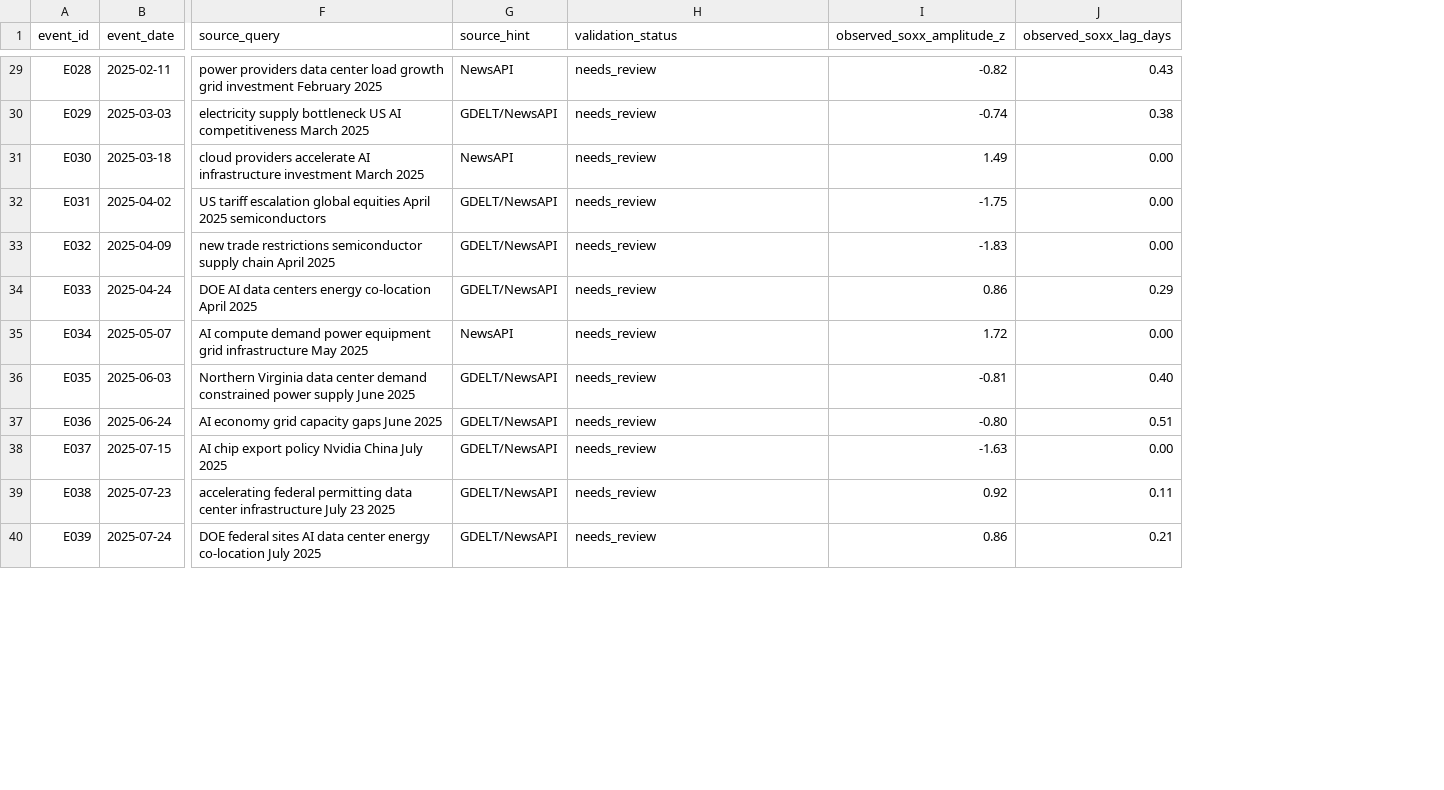
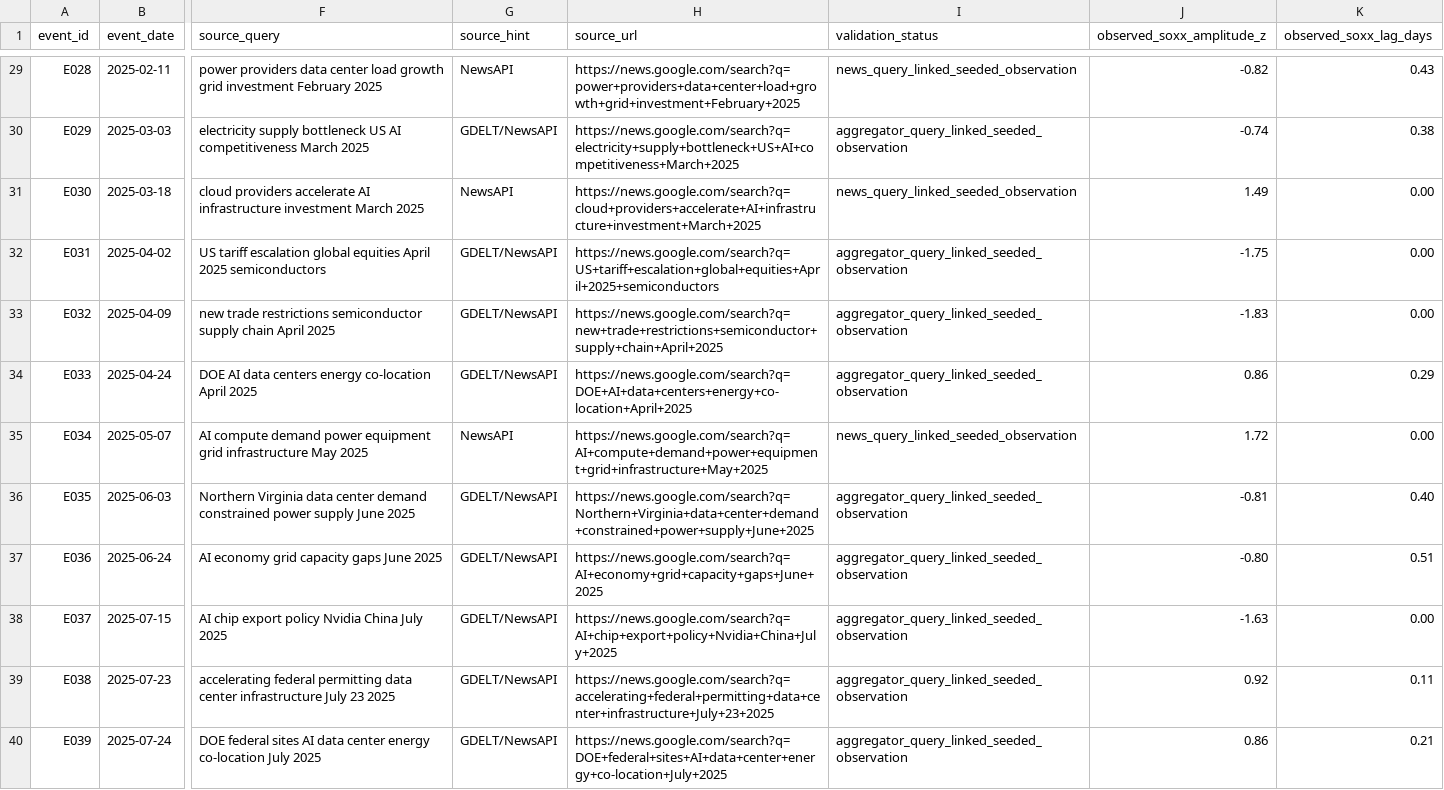
Before and after one commit to janice-cat/alphalens-market-reaction-prototype, a CSV file: data/events_seed.csv, drawn as a sheet; only a part is shown, gaps mark what is left out; addresses are those after the commit; the diff covers the shown part only; the diff names each change by its address in the sheet, - before the commit and + after, or states it on an @@ line.

```diff
--- a/data/events_seed.csv
+++ b/data/events_seed.csv
+column H (source_url), rows 29-40: https://news.google.com/search?q=power+providers+data+center+load+growth+grid+investment+February+2025 | https://news.google.com/search?q=electricity+supply+bottleneck+US+AI+competitiveness+March+2025 | https://news.google.com/search?q=cloud+providers+accelerate+AI+infrastructure+investment+March+2025 | https://news.google.com/search?q=US+tariff+escalation+global+equities+April+2025+semiconductors | https://news.google.com/search?q=new+trade+restrictions+semiconductor+supply+chain+April+2025 | https://news.google.com/search?q=DOE+AI+data+centers+energy+co-location+April+2025 | https://news.google.com/search?q=AI+compute+demand+power+equipment+grid+infrastructure+May+2025 | https://news.google.com/search?q=Northern+Virginia+data+center+demand+constrained+power+supply+June+2025 | https://news.google.com/search?q=AI+economy+grid+capacity+gaps+June+2025 | https://news.google.com/search?q=AI+chip+export+policy+Nvidia+China+July+2025 | https://news.google.com/search?q=accelerating+federal+permitting+data+center+infrastructure+July+23+2025 | https://news.google.com/search?q=DOE+federal+sites+AI+data+center+energy+co-location+July+2025
-I29 (validation_status): needs_review
+I29 (validation_status): news_query_linked_seeded_observation
-I30 (validation_status): needs_review
+I30 (validation_status): aggregator_query_linked_seeded_observation
-I31 (validation_status): needs_review
+I31 (validation_status): news_query_linked_seeded_observation
-I32:I34 (validation_status): needs_review
+I32:I34 (validation_status): aggregator_query_linked_seeded_observation
-I35 (validation_status): needs_review
+I35 (validation_status): news_query_linked_seeded_observation
-I36:I40 (validation_status): needs_review
+I36:I40 (validation_status): aggregator_query_linked_seeded_observation
```
Also changed, not shown: 38 edited cells elsewhere in this file, 4 other files.
